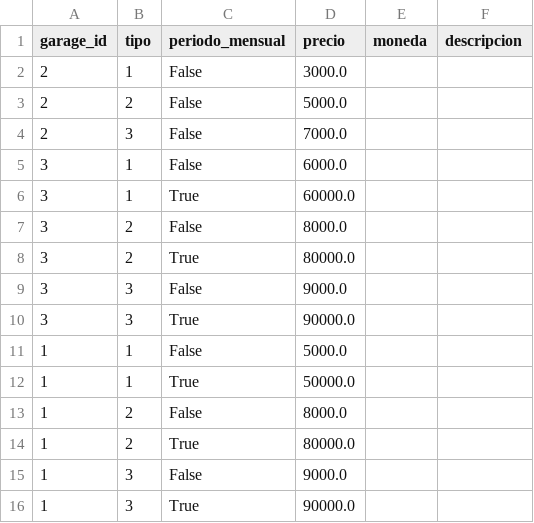
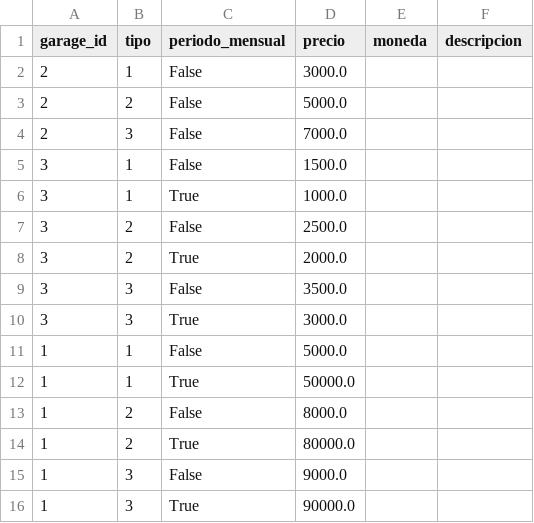
Before and after one commit to iairkap/programacion1, a CSV file: files/tarifas.csv, drawn as a sheet.

Commit message:
tarifas_impresas

```diff
--- a/files/tarifas.csv
+++ b/files/tarifas.csv
@@ -4,8 +4,8 @@ garage_id,tipo,periodo_mensual,precio,moneda,descripcion
 2,3,False,7000.0,
-3,1,False,6000.0,
-3,1,True,60000.0,
-3,2,False,8000.0,
-3,2,True,80000.0,
-3,3,False,9000.0,
-3,3,True,90000.0,
+3,1,False,1500.0
+3,1,True,1000.0
+3,2,False,2500.0
+3,2,True,2000.0
+3,3,False,3500.0
+3,3,True,3000.0
 1,1,False,5000.0,
```
Also changed, not shown: 7 other files.
